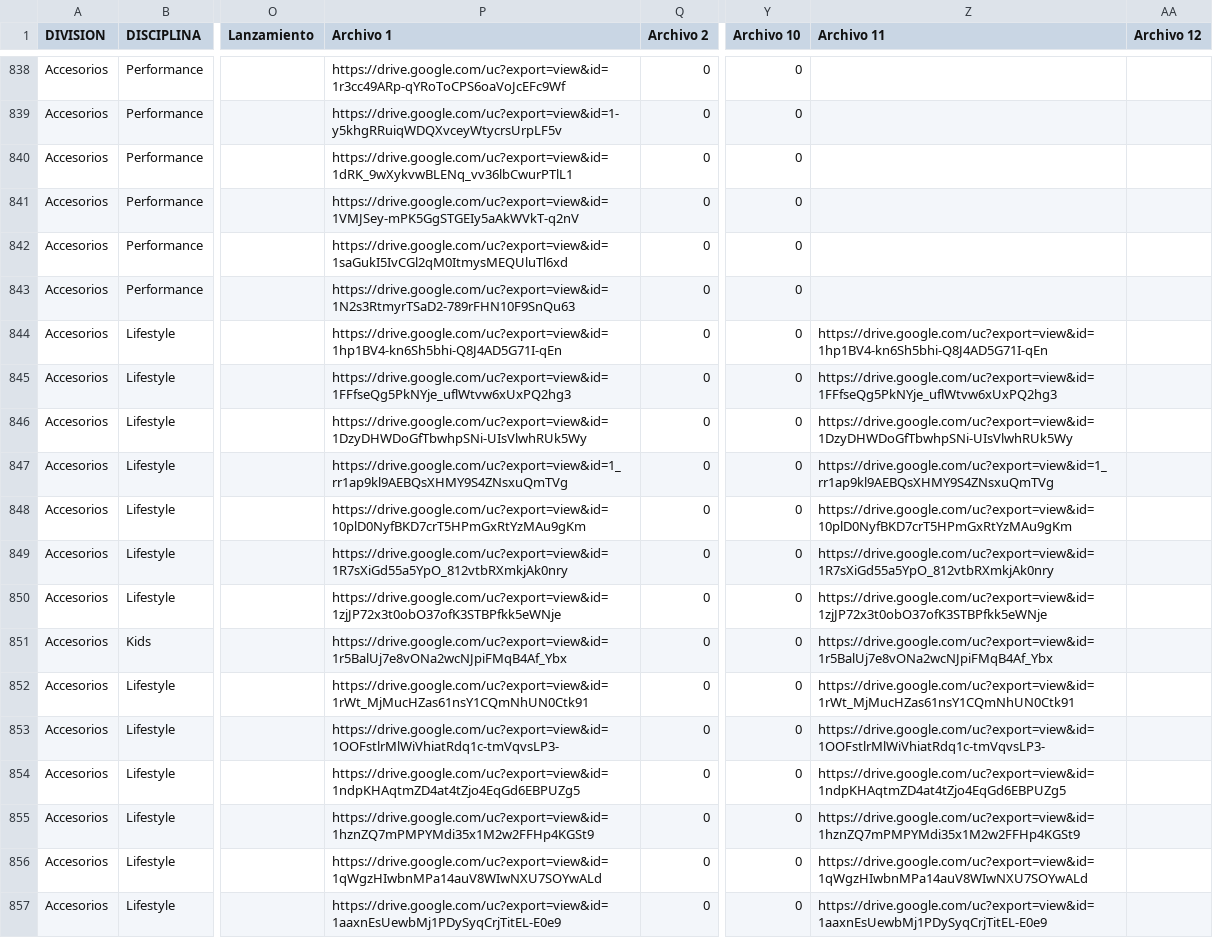
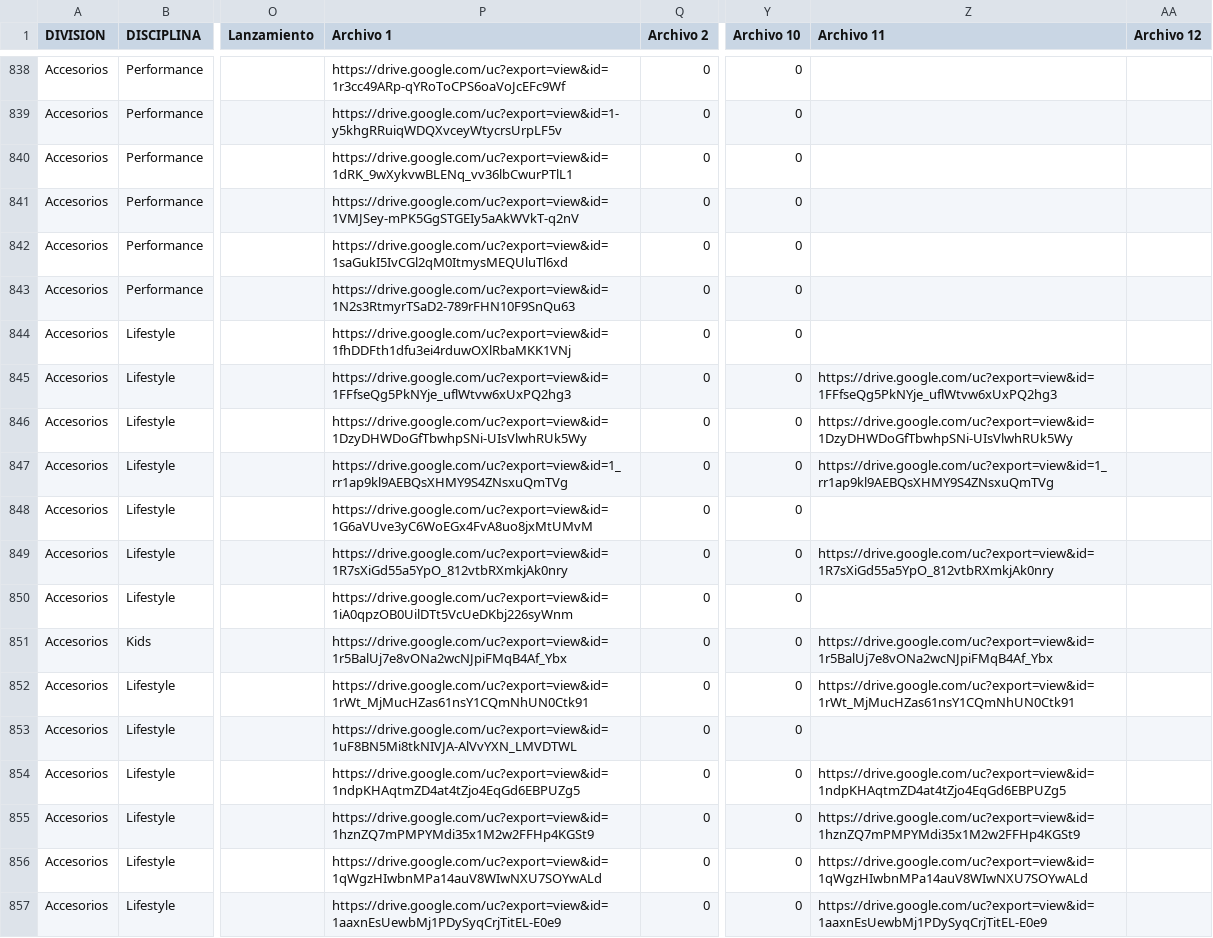
Before and after one commit to msablanco/NB-2027-H2-Collection-Order-1, a CSV file: BASE CATALOGO NB H2-2027.csv, drawn as a sheet; only a part is shown, gaps mark what is left out; the diff covers the shown part only; the diff names each change by its address in the sheet, - before the commit and + after, or states it on an @@ line.

Commit message:
Update catalog CSV and products with latest accessory image URLs

```diff
--- a/BASE CATALOGO NB H2-2027.csv
+++ b/BASE CATALOGO NB H2-2027.csv
-P844 (Archivo 1): https://drive.google.com/uc?export=view&id=1hp1BV4-kn6Sh5bhi-Q8J4AD5G71I-qEn
+P844 (Archivo 1): https://drive.google.com/uc?export=view&id=1fhDDFth1dfu3ei4rduwOXlRbaMKK1VNj
-Z844 (Archivo 11): https://drive.google.com/uc?export=view&id=1hp1BV4-kn6Sh5bhi-Q8J4AD5G71I-qEn
+Z844 (Archivo 11): (empty)
-P848 (Archivo 1): https://drive.google.com/uc?export=view&id=10plD0NyfBKD7crT5HPmGxRtYzMAu9gKm
+P848 (Archivo 1): https://drive.google.com/uc?export=view&id=1G6aVUve3yC6WoEGx4FvA8uo8jxMtUMvM
-Z848 (Archivo 11): https://drive.google.com/uc?export=view&id=10plD0NyfBKD7crT5HPmGxRtYzMAu9gKm
+Z848 (Archivo 11): (empty)
-P850 (Archivo 1): https://drive.google.com/uc?export=view&id=1zjJP72x3t0obO37ofK3STBPfkk5eWNje
+P850 (Archivo 1): https://drive.google.com/uc?export=view&id=1iA0qpzOB0UilDTt5VcUeDKbj226syWnm
-Z850 (Archivo 11): https://drive.google.com/uc?export=view&id=1zjJP72x3t0obO37ofK3STBPfkk5eWNje
+Z850 (Archivo 11): (empty)
-P853 (Archivo 1): https://drive.google.com/uc?export=view&id=1OOFstlrMlWiVhiatRdq1c-tmVqvsLP3-
+P853 (Archivo 1): https://drive.google.com/uc?export=view&id=1uF8BN5Mi8tkNIVJA-AlVvYXN_LMVDTWL
-Z853 (Archivo 11): https://drive.google.com/uc?export=view&id=1OOFstlrMlWiVhiatRdq1c-tmVqvsLP3-
+Z853 (Archivo 11): (empty)
```
Also changed, not shown: 15 edited cells elsewhere in this file, 22 other files.
